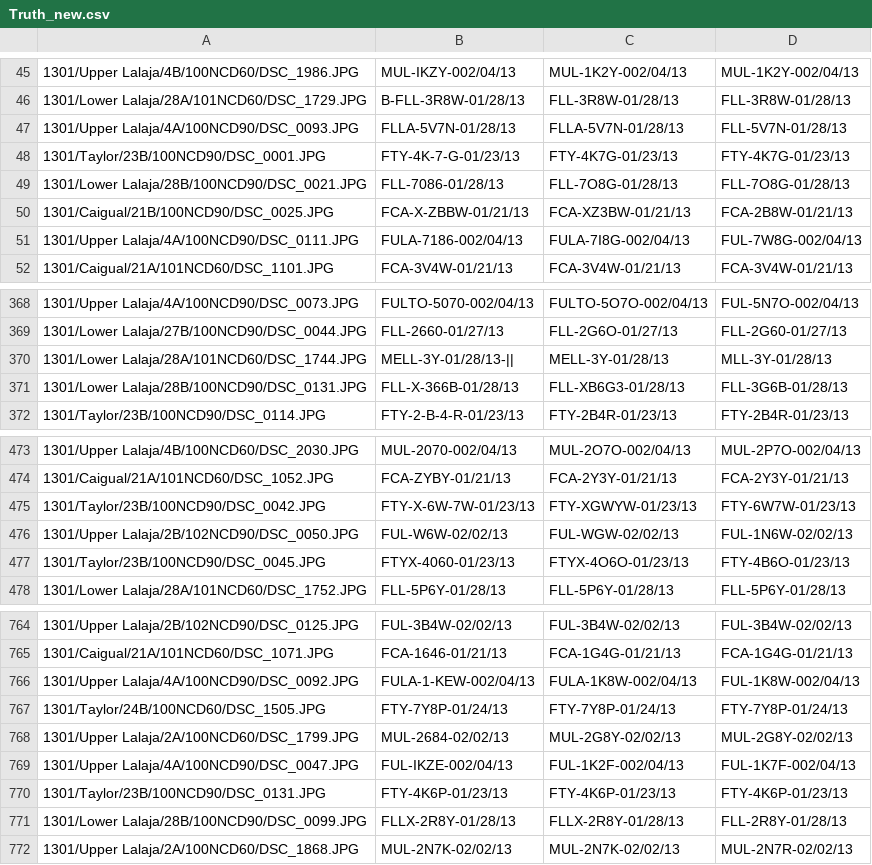
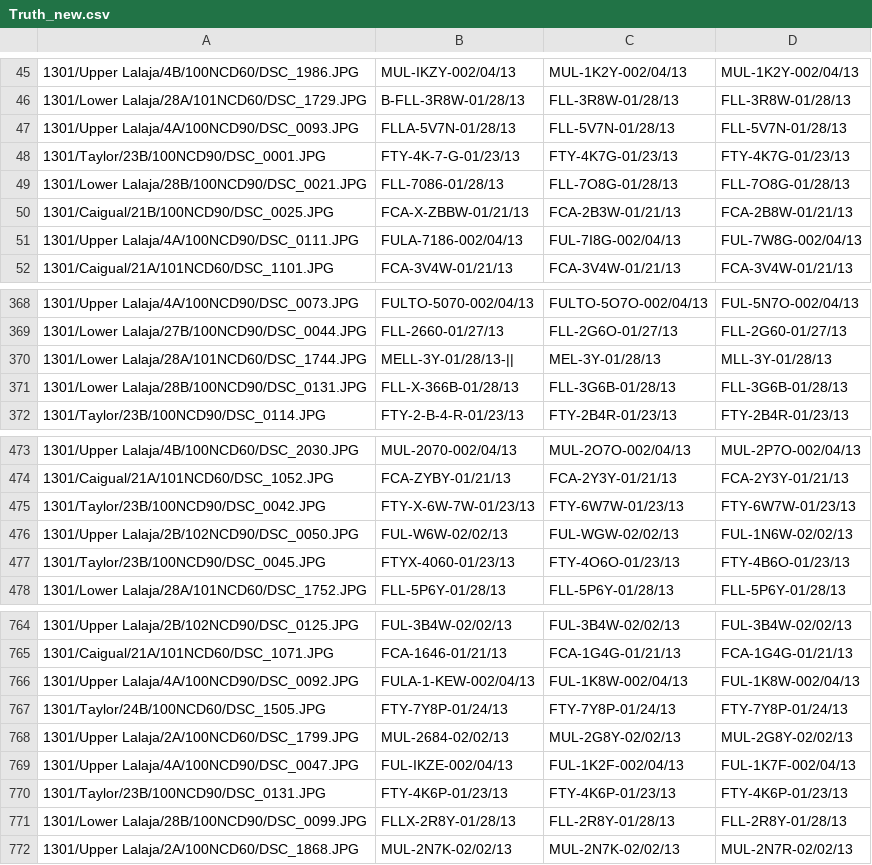
Before and after one commit to Jor-Lee/Guppies, a CSV file: Data/Truth_new.csv, drawn as a sheet; only a part is shown, gaps mark what is left out; the diff covers the shown part only.

```diff
--- a/Data/Truth_new.csv
+++ b/Data/Truth_new.csv
@@ -46,7 +46,7 @@
 1301/Lower Lalaja/28A/101NCD60/DSC_1729.JPG,B-FLL-3R8W-01/28/13,FLL-3R8W-01/28/13,FLL-3R8W-01/28/13
-1301/Upper Lalaja/4A/100NCD90/DSC_0093.JPG,FLLA-5V7N-01/28/13,FLLA-5V7N-01/28/13,FLL-5V7N-01/28/13
+1301/Upper Lalaja/4A/100NCD90/DSC_0093.JPG,FLLA-5V7N-01/28/13,FLL-5V7N-01/28/13,FLL-5V7N-01/28/13
 1301/Taylor/23B/100NCD90/DSC_0001.JPG,FTY-4K-7-G-01/23/13,FTY-4K7G-01/23/13,FTY-4K7G-01/23/13
 1301/Lower Lalaja/28B/100NCD90/DSC_0021.JPG,FLL-7086-01/28/13,FLL-7O8G-01/28/13,FLL-7O8G-01/28/13
-1301/Caigual/21B/100NCD90/DSC_0025.JPG,FCA-X-ZBBW-01/21/13,FCA-XZ3BW-01/21/13,FCA-2B8W-01/21/13
-1301/Upper Lalaja/4A/100NCD90/DSC_0111.JPG,FULA-7186-002/04/13,FULA-7I8G-002/04/13,FUL-7W8G-002/04/13
+1301/Caigual/21B/100NCD90/DSC_0025.JPG,FCA-X-ZBBW-01/21/13,FCA-2B3W-01/21/13,FCA-2B8W-01/21/13
+1301/Upper Lalaja/4A/100NCD90/DSC_0111.JPG,FULA-7186-002/04/13,FUL-7I8G-002/04/13,FUL-7W8G-002/04/13
 1301/Caigual/21A/101NCD60/DSC_1101.JPG,FCA-3V4W-01/21/13,FCA-3V4W-01/21/13,FCA-3V4W-01/21/13
@@ -369,4 +369,4 @@
 1301/Lower Lalaja/27B/100NCD90/DSC_0044.JPG,FLL-2660-01/27/13,FLL-2G6O-01/27/13,FLL-2G60-01/27/13
-1301/Lower Lalaja/28A/101NCD60/DSC_1744.JPG,MELL-3Y-01/28/13-||,MELL-3Y-01/28/13,MLL-3Y-01/28/13
-1301/Lower Lalaja/28B/100NCD90/DSC_0131.JPG,FLL-X-366B-01/28/13,FLL-XB6G3-01/28/13,FLL-3G6B-01/28/13
+1301/Lower Lalaja/28A/101NCD60/DSC_1744.JPG,MELL-3Y-01/28/13-||,MEL-3Y-01/28/13,MLL-3Y-01/28/13
+1301/Lower Lalaja/28B/100NCD90/DSC_0131.JPG,FLL-X-366B-01/28/13,FLL-3G6B-01/28/13,FLL-3G6B-01/28/13
 1301/Taylor/23B/100NCD90/DSC_0114.JPG,FTY-2-B-4-R-01/23/13,FTY-2B4R-01/23/13,FTY-2B4R-01/23/13
@@ -474,5 +474,5 @@
 1301/Caigual/21A/101NCD60/DSC_1052.JPG,FCA-ZYBY-01/21/13,FCA-2Y3Y-01/21/13,FCA-2Y3Y-01/21/13
-1301/Taylor/23B/100NCD90/DSC_0042.JPG,FTY-X-6W-7W-01/23/13,FTY-XGWYW-01/23/13,FTY-6W7W-01/23/13
+1301/Taylor/23B/100NCD90/DSC_0042.JPG,FTY-X-6W-7W-01/23/13,FTY-6W7W-01/23/13,FTY-6W7W-01/23/13
 1301/Upper Lalaja/2B/102NCD90/DSC_0050.JPG,FUL-W6W-02/02/13,FUL-WGW-02/02/13,FUL-1N6W-02/02/13
-1301/Taylor/23B/100NCD90/DSC_0045.JPG,FTYX-4060-01/23/13,FTYX-4O6O-01/23/13,FTY-4B6O-01/23/13
+1301/Taylor/23B/100NCD90/DSC_0045.JPG,FTYX-4060-01/23/13,FTY-4O6O-01/23/13,FTY-4B6O-01/23/13
 1301/Lower Lalaja/28A/101NCD60/DSC_1752.JPG,FLL-5P6Y-01/28/13,FLL-5P6Y-01/28/13,FLL-5P6Y-01/28/13
@@ -765,3 +765,3 @@
 1301/Caigual/21A/101NCD60/DSC_1071.JPG,FCA-1646-01/21/13,FCA-1G4G-01/21/13,FCA-1G4G-01/21/13
-1301/Upper Lalaja/4A/100NCD90/DSC_0092.JPG,FULA-1-KEW-002/04/13,FULA-1K8W-002/04/13,FUL-1K8W-002/04/13
+1301/Upper Lalaja/4A/100NCD90/DSC_0092.JPG,FULA-1-KEW-002/04/13,FUL-1K8W-002/04/13,FUL-1K8W-002/04/13
 1301/Taylor/24B/100NCD60/DSC_1505.JPG,FTY-7Y8P-01/24/13,FTY-7Y8P-01/24/13,FTY-7Y8P-01/24/13
@@ -770,3 +770,3 @@
 1301/Taylor/23B/100NCD90/DSC_0131.JPG,FTY-4K6P-01/23/13,FTY-4K6P-01/23/13,FTY-4K6P-01/23/13
-1301/Lower Lalaja/28B/100NCD90/DSC_0099.JPG,FLLX-2R8Y-01/28/13,FLLX-2R8Y-01/28/13,FLL-2R8Y-01/28/13
+1301/Lower Lalaja/28B/100NCD90/DSC_0099.JPG,FLLX-2R8Y-01/28/13,FLL-2R8Y-01/28/13,FLL-2R8Y-01/28/13
 1301/Upper Lalaja/2A/100NCD60/DSC_1868.JPG,MUL-2N7K-02/02/13,MUL-2N7K-02/02/13,MUL-2N7R-02/02/13
```
Also changed, not shown: 16 edited cells elsewhere in this file, Data/Truth.csv, 2 other files.
